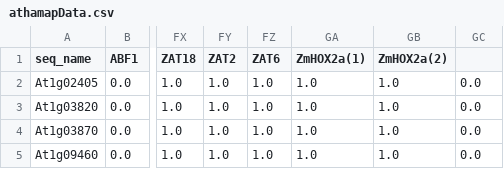
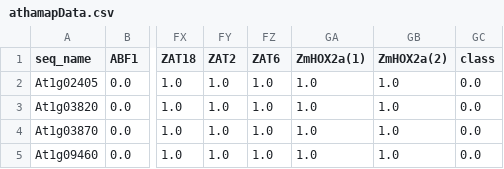
Before and after one commit to mullinmax/IS, a CSV file: data/athamapData.csv, drawn as a sheet; only a part is shown, gaps mark what is left out; the diff names each change by its address in the sheet, - before the commit and + after, or states it on an @@ line.

```diff
--- a/data/athamapData.csv
+++ b/data/athamapData.csv
-GC1: (empty)
+GC1: class
```
Also changed, not shown: 1 other file.
